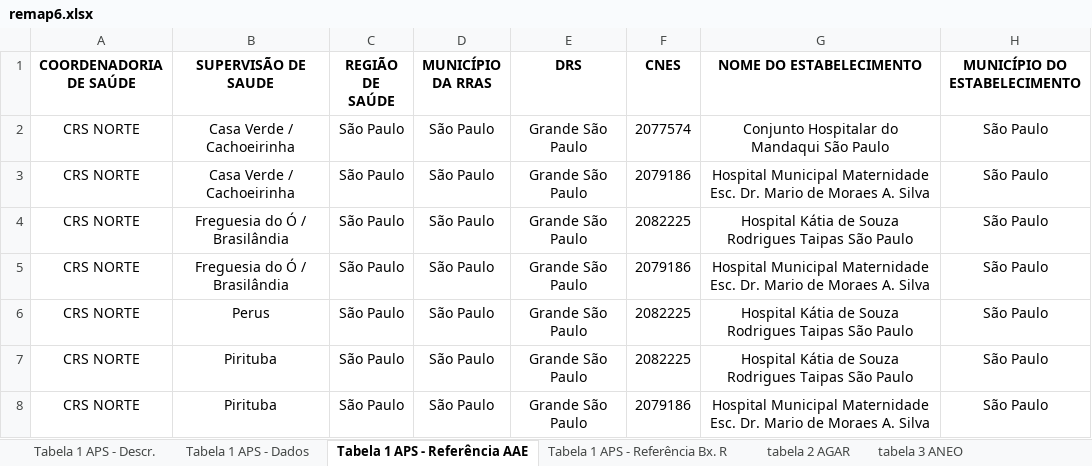
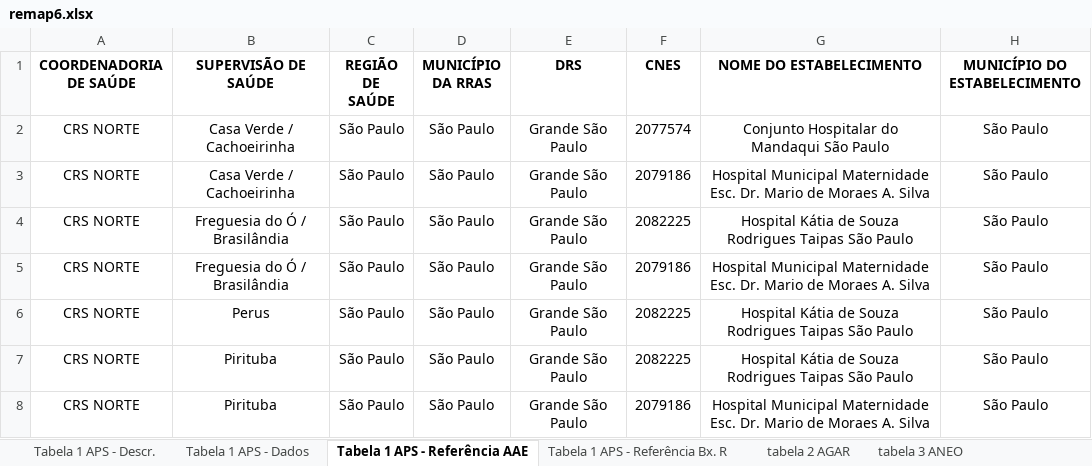
Before and after one commit to Soju-JC/shinyremap, an Excel workbook: inst/app/data/remap6.xlsx, sheet Tabela 1 APS - Referência AAE, drawn as a sheet; only a part is shown; values as stored, in another font and other column widths than the file's, no borders; charts and pictures not drawn; the diff names each change by its address in the sheet, - before the commit and + after, or states it on an @@ line.

Commit message:
Adicionando SP | Níveis DRS e Região de Saúde

```diff
--- a/inst/app/data/remap6.xlsx (sheet Tabela 1 APS - Referência AAE)
+++ b/inst/app/data/remap6.xlsx (sheet Tabela 1 APS - Referência AAE)
-B1: SUPERVISÃO DE SAUDE
+B1: SUPERVISÃO DE SAÚDE
```
Also changed, not shown: sheet Tabela 1 APS - Referência Bx. R, sheet Tabela 1 APS - Dados, 4 other files.
